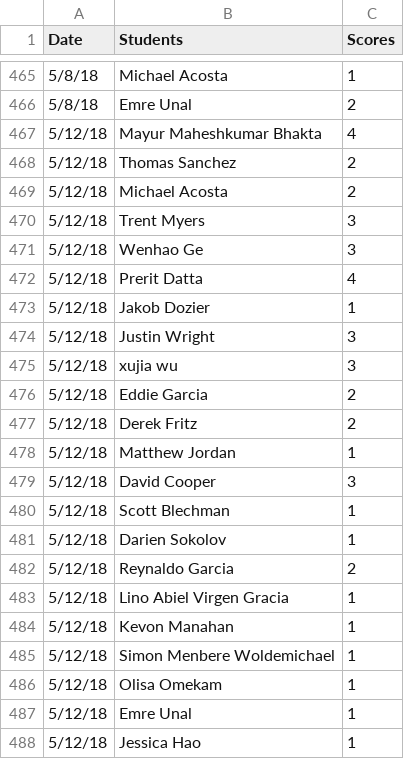
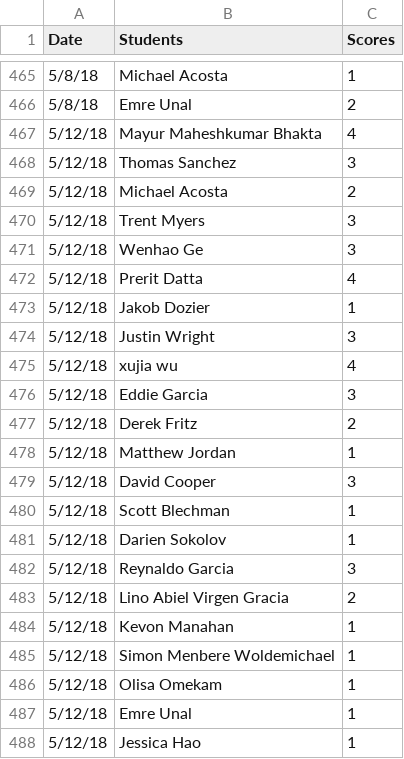
Before and after one commit to iDataVisualizationLab/5331Virtual-Reality, a CSV file: grade/data/participation.csv, drawn as a sheet; only a part is shown, gaps mark what is left out.

```diff
--- a/grade/data/participation.csv
+++ b/grade/data/participation.csv
@@ -467,3 +467,3 @@ Date,Students,Scores
 5/12/18,Mayur Maheshkumar Bhakta,4
-5/12/18,Thomas Sanchez,2
+5/12/18,Thomas Sanchez,3
 5/12/18,Michael Acosta,2
@@ -474,4 +474,4 @@ Date,Students,Scores
 5/12/18,Justin Wright,3
-5/12/18,xujia wu,3
-5/12/18,Eddie Garcia,2
+5/12/18,xujia wu,4
+5/12/18,Eddie Garcia,3
 5/12/18,Derek Fritz,2
@@ -481,4 +481,4 @@ Date,Students,Scores
 5/12/18,Darien Sokolov,1
-5/12/18,Reynaldo Garcia,2
-5/12/18,Lino Abiel Virgen Gracia,1
+5/12/18,Reynaldo Garcia,3
+5/12/18,Lino Abiel Virgen Gracia,2
 5/12/18,Kevon Manahan,1
```
Also changed, not shown: grade/data/Students.csv.
